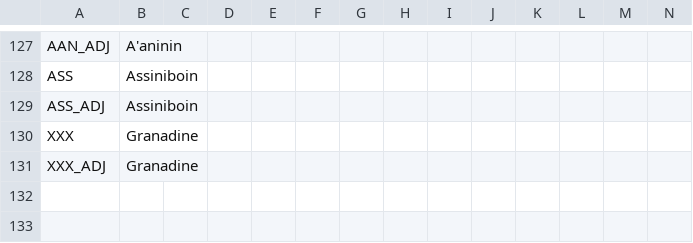
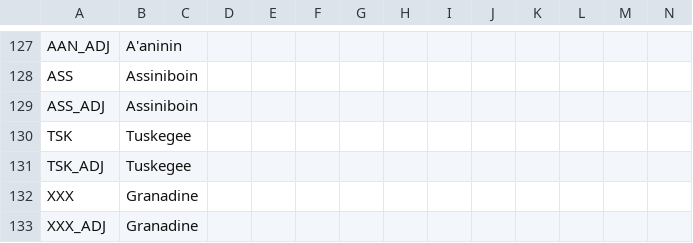
Before and after one commit to ericsundberg/DividedWeStand, a CSV file: localisation/DWS_countries.csv, drawn as a sheet; only a part is shown, gaps mark what is left out.

```diff
--- a/localisation/DWS_countries.csv
+++ b/localisation/DWS_countries.csv
@@ -129,2 +129,4 @@ ASS;Assiniboin;;;;;;;;;;;;;
 ASS_ADJ;Assiniboin;;;;;;;;;;;;;
+TSK;Tuskegee;;;;;;;;;;;;;
+TSK_ADJ;Tuskegee;;;;;;;;;;;;;
 XXX;Granadine;;;;;;;;;;;;;
```
Also changed, not shown: localisation/DWS_map.csv, map/definition.csv, 30 other files.
